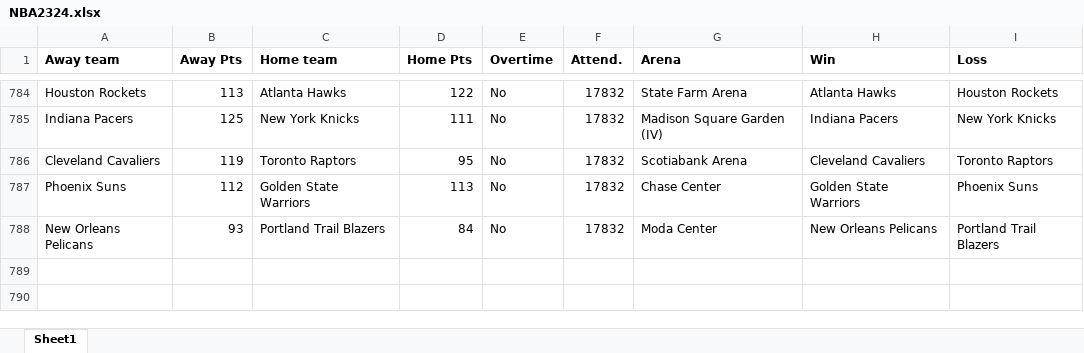
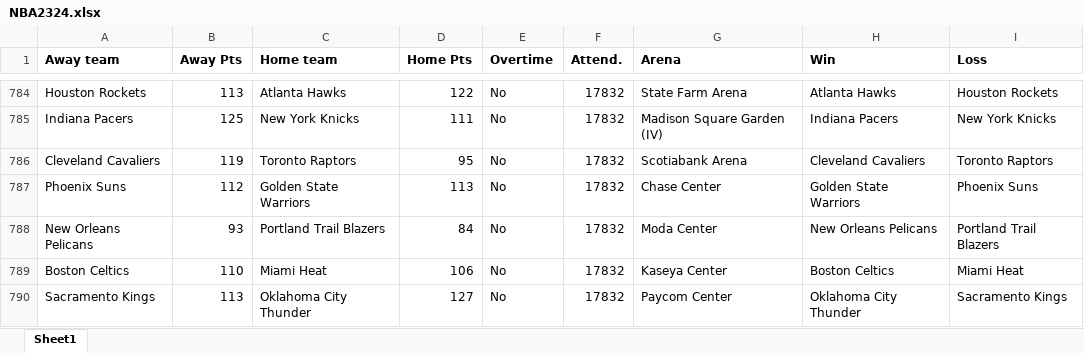
Before and after one commit to ballgorithm/NBA_Projections, an Excel workbook: NBA2324.xlsx, sheet Sheet1, drawn as a sheet; only a part is shown, gaps mark what is left out; values as stored, in another font and other column widths than the file's, no borders; the diff names each change by its address in the sheet, - before the commit and + after, or states it on an @@ line.

Commit message:
modified:   NBA2324.xlsx modified:   cumulative_accuracy.ipynb modified:   espn_comparison.ipynb modified:   espn_comparison.xlsx modified:   future.xlsx modified:   nba_v1.1.ipynb new file:   ven.ipynb

```diff
--- a/NBA2324.xlsx (sheet Sheet1)
+++ b/NBA2324.xlsx (sheet Sheet1)
+row 789: Boston Celtics | 110 | Miami Heat | 106 | No | 17832 | Kaseya Center | Boston Celtics | Miami Heat
+row 790: Sacramento Kings | 113 | Oklahoma City Thunder | 127 | No | 17832 | Paycom Center | Oklahoma City Thunder | Sacramento Kings
```
Also changed, not shown: espn_comparison.xlsx, future.xlsx, 4 other files.
